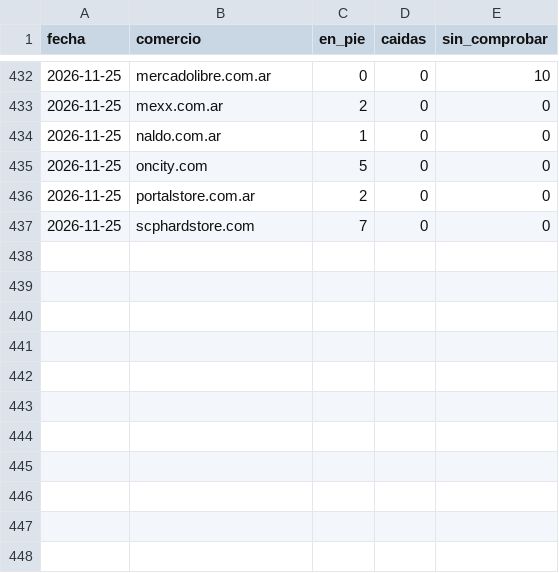
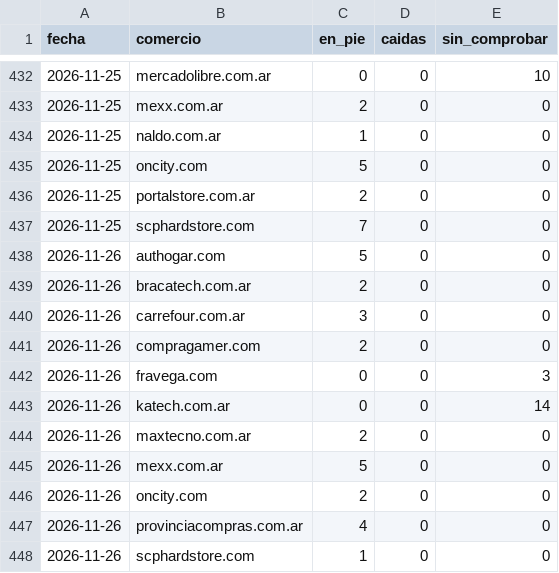
Before and after one commit to luismarceloescudero-debug/la-pichincha, a CSV file: verificacion/2026-11.csv, drawn as a sheet; only a part is shown, gaps mark what is left out; the diff names each change by its address in the sheet, - before the commit and + after, or states it on an @@ line.

```diff
--- a/verificacion/2026-11.csv
+++ b/verificacion/2026-11.csv
+row 438: 2026-11-26 | authogar.com | 5 | 0 | 0
+row 439: 2026-11-26 | bracatech.com.ar | 2 | 0 | 0
+row 440: 2026-11-26 | carrefour.com.ar | 3 | 0 | 0
+row 441: 2026-11-26 | compragamer.com | 2 | 0 | 0
+row 442: 2026-11-26 | fravega.com | 0 | 0 | 3
+row 443: 2026-11-26 | katech.com.ar | 0 | 0 | 14
+row 444: 2026-11-26 | maxtecno.com.ar | 2 | 0 | 0
+row 445: 2026-11-26 | mexx.com.ar | 5 | 0 | 0
+row 446: 2026-11-26 | oncity.com | 2 | 0 | 0
+row 447: 2026-11-26 | provinciacompras.com.ar | 4 | 0 | 0
+row 448: 2026-11-26 | scphardstore.com | 1 | 0 | 0
```
